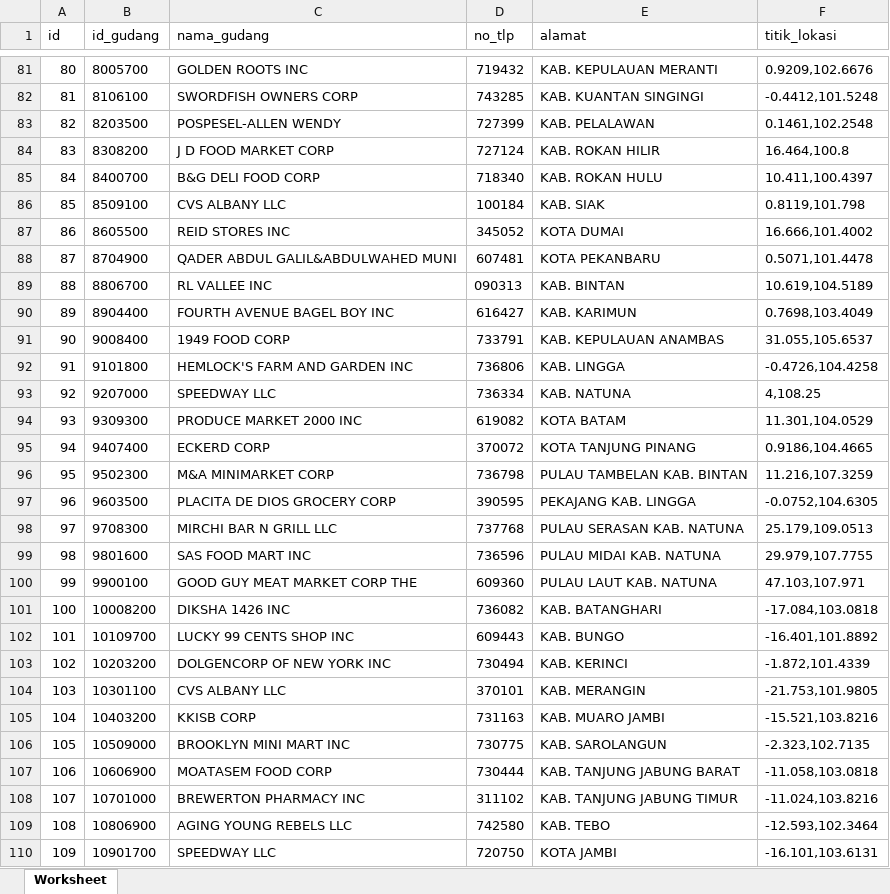
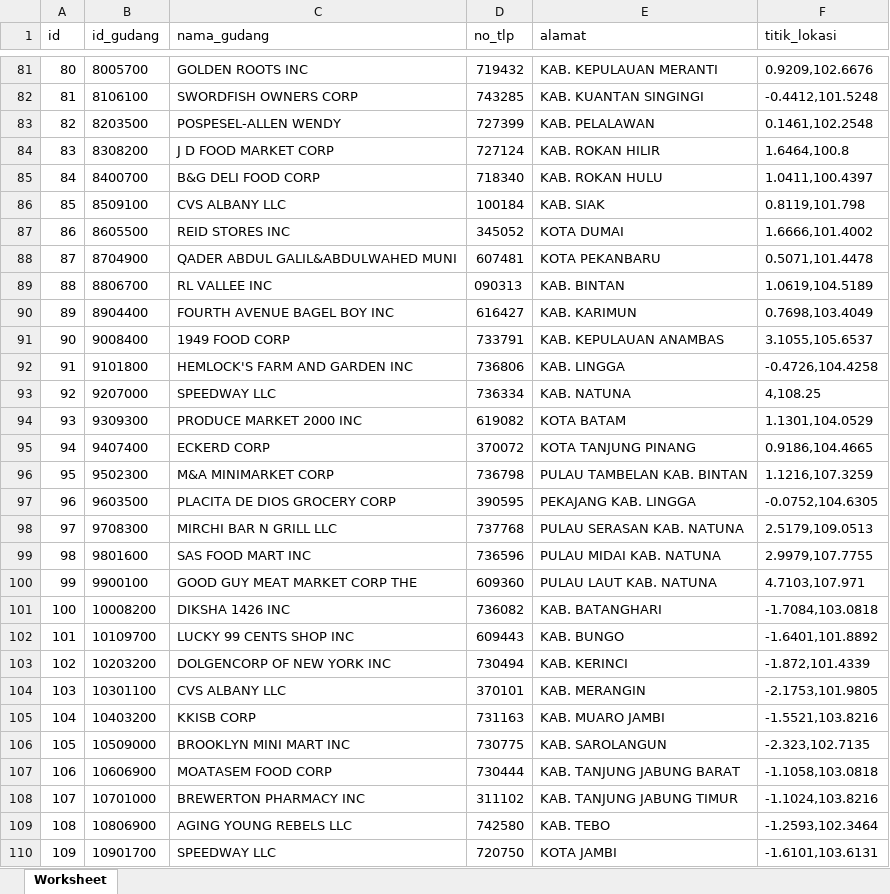
Before and after one commit to koropati/data-wilayah-dan-kode-pos-csv, an Excel workbook: data_gudang.xlsx, sheet Worksheet, drawn as a sheet; only a part is shown, gaps mark what is left out; values as stored, in another font and other column widths than the file's, no borders; the diff covers the shown part only; the diff names each change by its address in the sheet, - before the commit and + after, or states it on an @@ line.

```diff
--- a/data_gudang.xlsx (sheet Worksheet)
+++ b/data_gudang.xlsx (sheet Worksheet)
-F84 (titik_lokasi): 16.464,100.8
+F84 (titik_lokasi): 1.6464,100.8
-F85 (titik_lokasi): 10.411,100.4397
+F85 (titik_lokasi): 1.0411,100.4397
-F87 (titik_lokasi): 16.666,101.4002
+F87 (titik_lokasi): 1.6666,101.4002
-F89 (titik_lokasi): 10.619,104.5189
+F89 (titik_lokasi): 1.0619,104.5189
-F91 (titik_lokasi): 31.055,105.6537
+F91 (titik_lokasi): 3.1055,105.6537
-F94 (titik_lokasi): 11.301,104.0529
+F94 (titik_lokasi): 1.1301,104.0529
-F96 (titik_lokasi): 11.216,107.3259
+F96 (titik_lokasi): 1.1216,107.3259
-F98 (titik_lokasi): 25.179,109.0513
+F98 (titik_lokasi): 2.5179,109.0513
-F99 (titik_lokasi): 29.979,107.7755
+F99 (titik_lokasi): 2.9979,107.7755
-F100 (titik_lokasi): 47.103,107.971
+F100 (titik_lokasi): 4.7103,107.971
-F101 (titik_lokasi): -17.084,103.0818
+F101 (titik_lokasi): -1.7084,103.0818
-F102 (titik_lokasi): -16.401,101.8892
+F102 (titik_lokasi): -1.6401,101.8892
-F104 (titik_lokasi): -21.753,101.9805
+F104 (titik_lokasi): -2.1753,101.9805
-F105 (titik_lokasi): -15.521,103.8216
+F105 (titik_lokasi): -1.5521,103.8216
-F107 (titik_lokasi): -11.058,103.0818
+F107 (titik_lokasi): -1.1058,103.0818
-F108 (titik_lokasi): -11.024,103.8216
+F108 (titik_lokasi): -1.1024,103.8216
-F109 (titik_lokasi): -12.593,102.3464
+F109 (titik_lokasi): -1.2593,102.3464
-F110 (titik_lokasi): -16.101,103.6131
+F110 (titik_lokasi): -1.6101,103.6131
```
Also changed, not shown: 386 edited cells elsewhere in this sheet, 1 other file.
